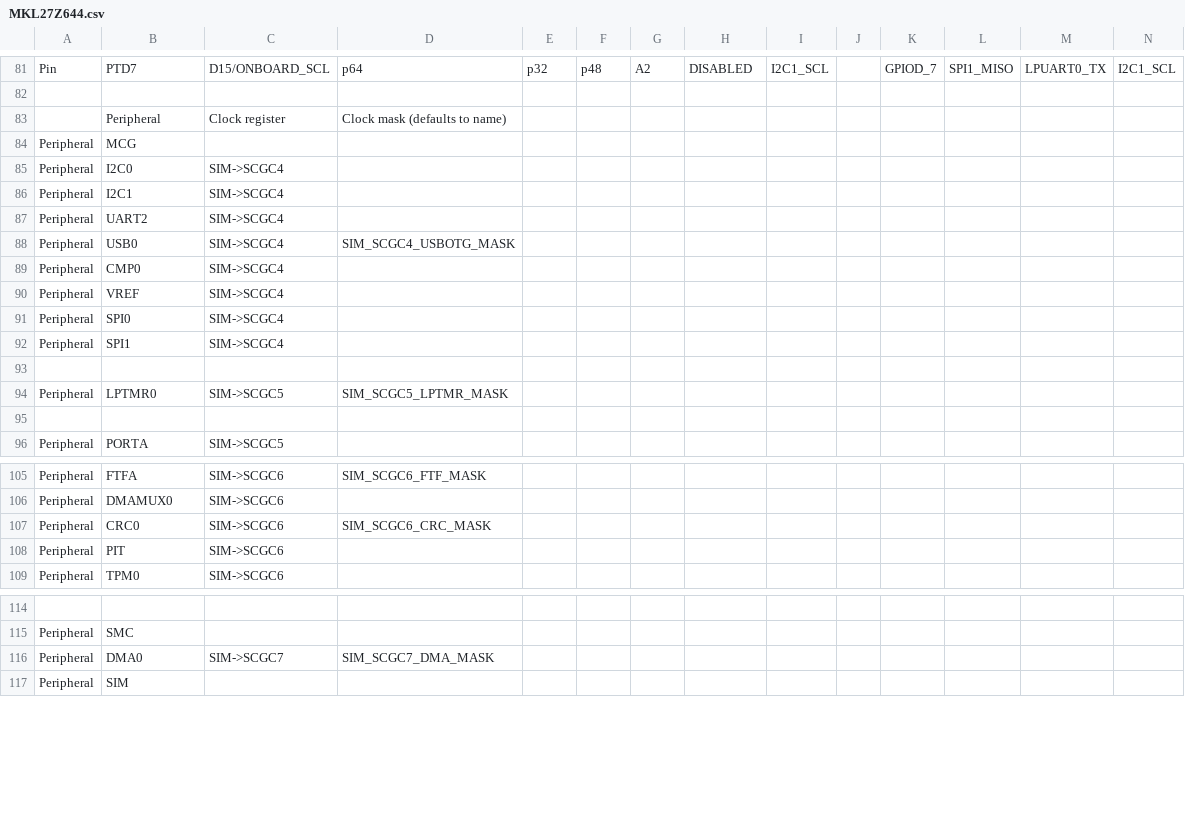
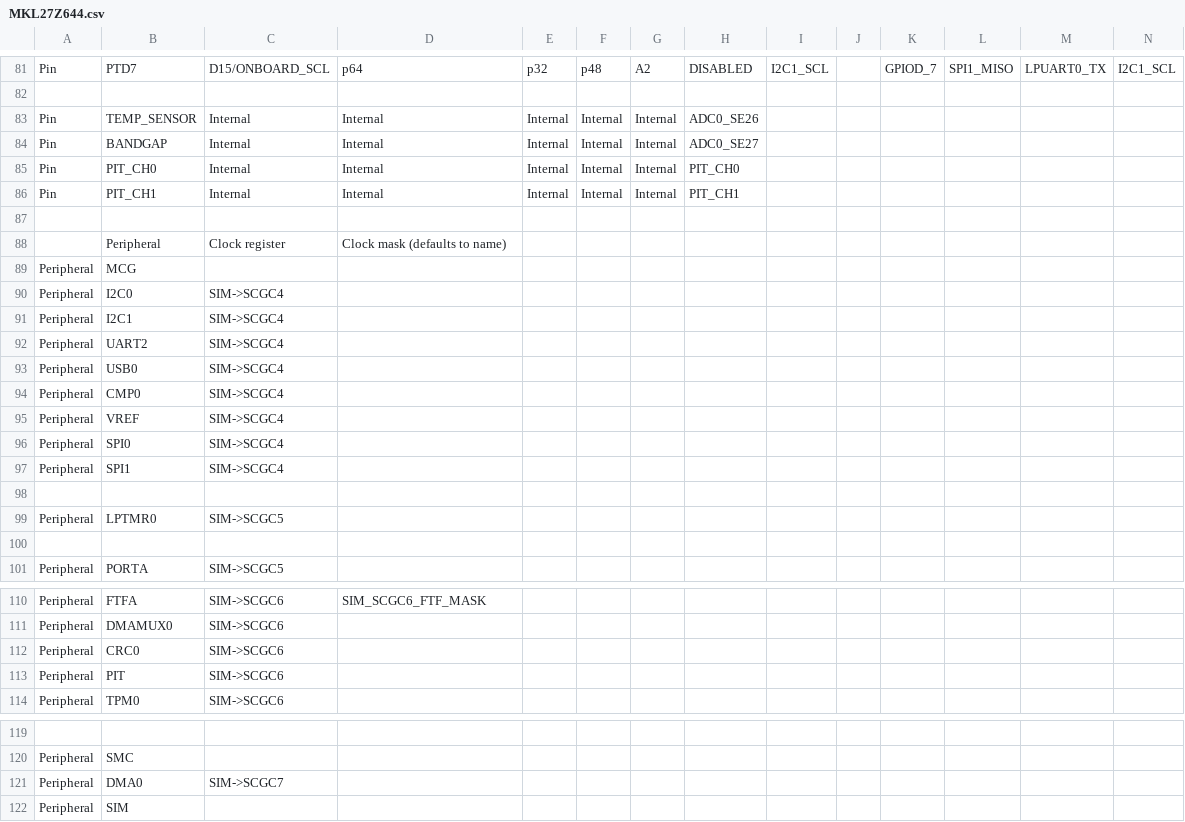
Before and after one commit to podonoghue/usbdm-eclipse-plugins, a CSV file: net.sourceforge.usbdm.deviceEditor/data/MKL27Z644.csv, drawn as a sheet; only a part is shown, gaps mark what is left out; addresses are those after the commit; rows hold the shown columns only; the diff names each change by its address in the sheet, - before the commit and + after, or states it on an @@ line.

```diff
--- a/net.sourceforge.usbdm.deviceEditor/data/MKL27Z644.csv
+++ b/net.sourceforge.usbdm.deviceEditor/data/MKL27Z644.csv
+row 83: Pin | TEMP_SENSOR | Internal | Internal | Internal | Internal | Internal | ADC0_SE26
+row 84: Pin | BANDGAP | Internal | Internal | Internal | Internal | Internal | ADC0_SE27
+row 85: Pin | PIT_CH0 | Internal | Internal | Internal | Internal | Internal | PIT_CH0
+row 86: Pin | PIT_CH1 | Internal | Internal | Internal | Internal | Internal | PIT_CH1
+row 87: (empty)
-D93: SIM_SCGC4_USBOTG_MASK
+D93: (empty)
-D99: SIM_SCGC5_LPTMR_MASK
+D99: (empty)
-D112: SIM_SCGC6_CRC_MASK
+D112: (empty)
-D121: SIM_SCGC7_DMA_MASK
+D121: (empty)
```
Also changed, not shown: net.sourceforge.usbdm.deviceEditor/data/MK20D5.csv, net.sourceforge.usbdm.deviceEditor/data/MKL25Z4.csv, 52 other files.
